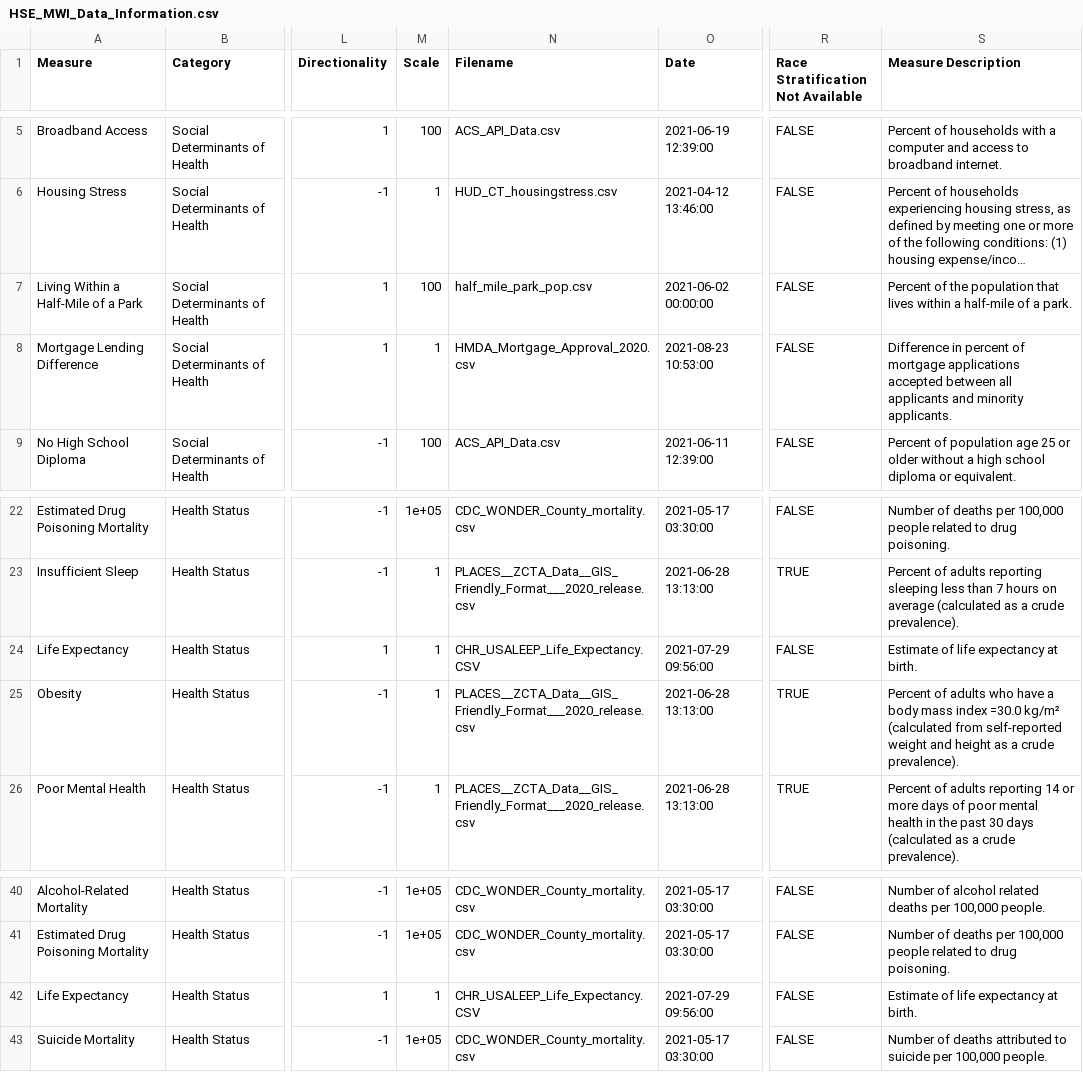
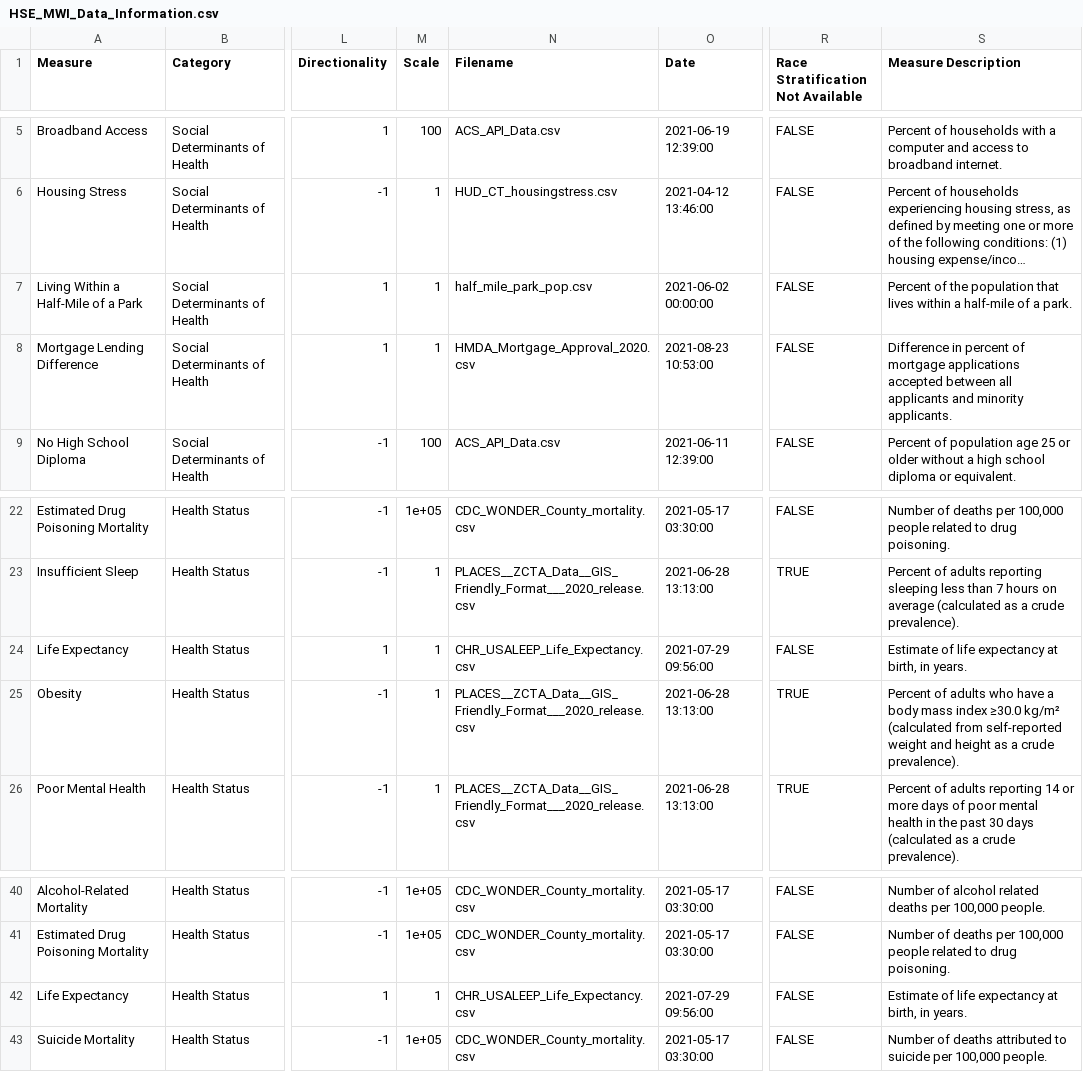
Before and after one commit to mitre/hse-mwi, a CSV file: Data/Cleaned/HSE_MWI_Data_Information.csv, drawn as a sheet; only a part is shown, gaps mark what is left out; long unchanged cells end in …; the diff names each change by its address in the sheet, - before the commit and + after, or states it on an @@ line.

Commit message:
Update typo and data for living with half mile of a park

```diff
--- a/Data/Cleaned/HSE_MWI_Data_Information.csv
+++ b/Data/Cleaned/HSE_MWI_Data_Information.csv
-M7 (Scale): 100
+M7 (Scale): 1
-N24 (Filename): CHR_USALEEP_Life_Expectancy.CSV
+N24 (Filename): CHR_USALEEP_Life_Expectancy.csv
-S24 (Measure Description): Estimate of life expectancy at birth.
+S24 (Measure Description): Estimate of life expectancy at birth, in years.
-S25 (Measure Description): …mass index =30.0 kg/m² (calculated…
+S25 (Measure Description): …mass index ≥30.0 kg/m² (calculated…
-N42 (Filename): CHR_USALEEP_Life_Expectancy.CSV
+N42 (Filename): CHR_USALEEP_Life_Expectancy.csv
-S42 (Measure Description): Estimate of life expectancy at birth.
+S42 (Measure Description): Estimate of life expectancy at birth, in years.
```
